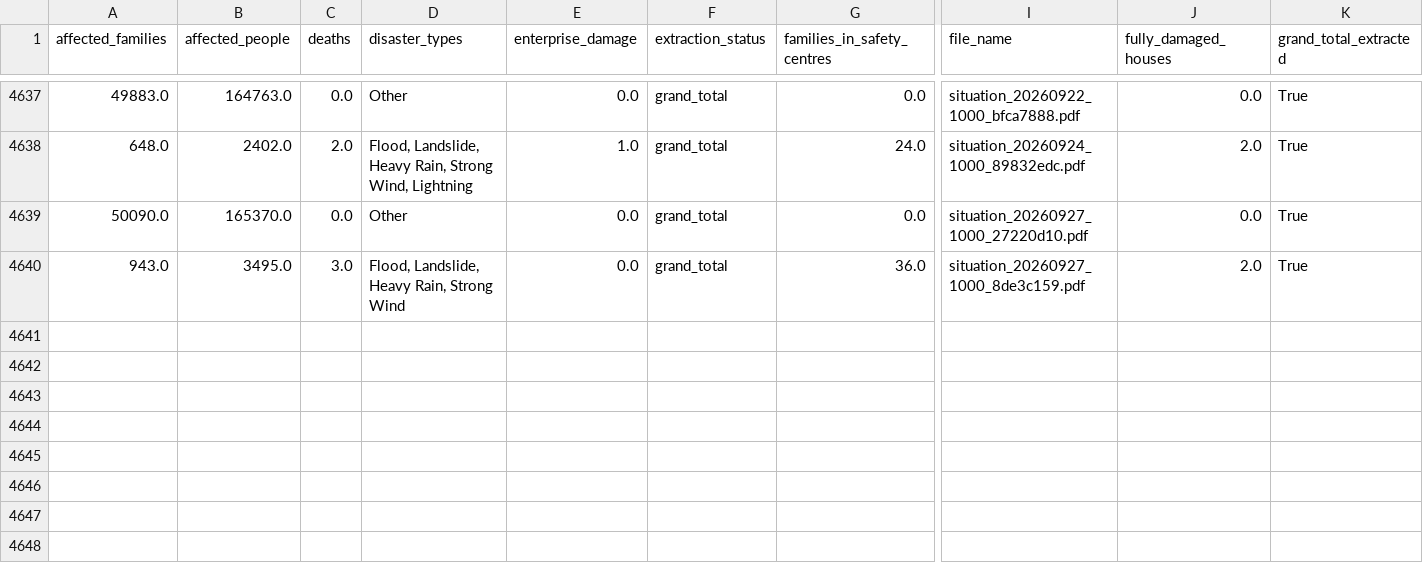
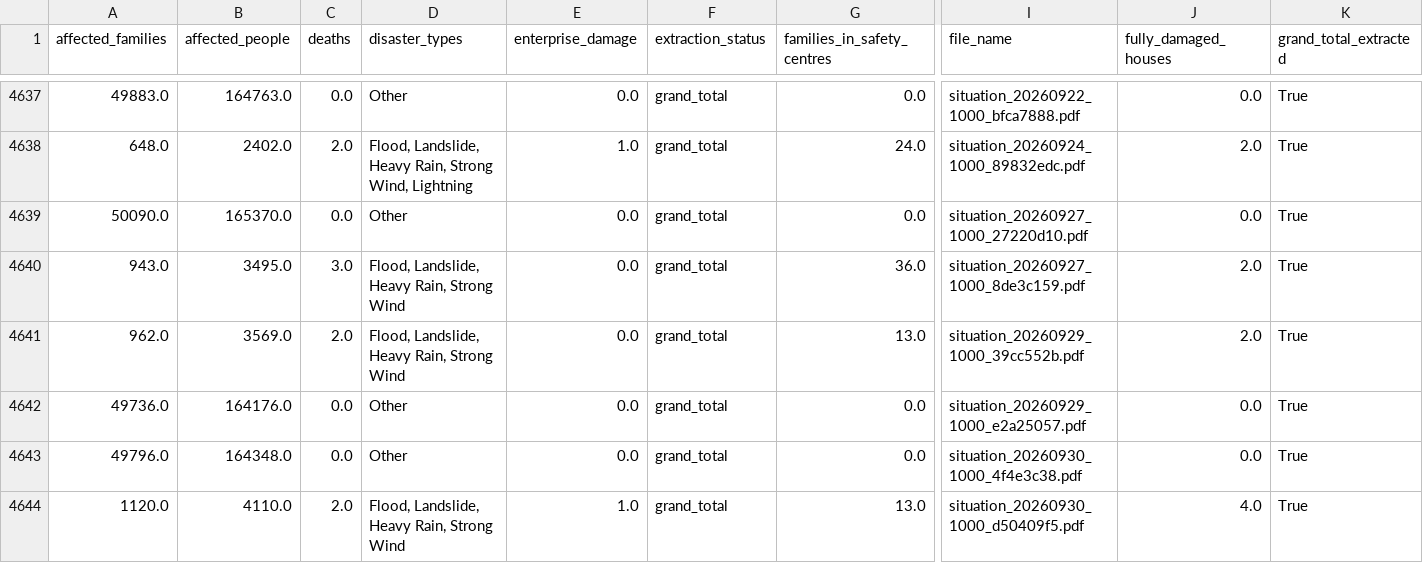
Before and after one commit to NithiYathursan/FloodImpact-LK, a CSV file: data/processed/situation_reports_cleaned.csv, drawn as a sheet; only a part is shown, gaps mark what is left out; rows hold the shown columns only; the diff names each change by its address in the sheet, - before the commit and + after, or states it on an @@ line.

```diff
--- a/data/processed/situation_reports_cleaned.csv
+++ b/data/processed/situation_reports_cleaned.csv
+row 4641: 962.0 | 3569.0 | 2.0 | Flood, Landslide, Heavy Rain, Strong Wind | 0.0 | grand_total | 13.0 | situation_20260929_1000_39cc552b.pdf | 2.0 | True
+row 4642: 49736.0 | 164176.0 | 0.0 | Other | 0.0 | grand_total | 0.0 | situation_20260929_1000_e2a25057.pdf | 0.0 | True
+row 4643: 49796.0 | 164348.0 | 0.0 | Other | 0.0 | grand_total | 0.0 | situation_20260930_1000_4f4e3c38.pdf | 0.0 | True
+row 4644: 1120.0 | 4110.0 | 2.0 | Flood, Landslide, Heavy Rain, Strong Wind | 1.0 | grand_total | 13.0 | situation_20260930_1000_d50409f5.pdf | 4.0 | True
```
Also changed, not shown: data/processed/river_reports_cleaned.csv, data/processed/shap_latest_deployment_contributions.csv, 19 other files.
